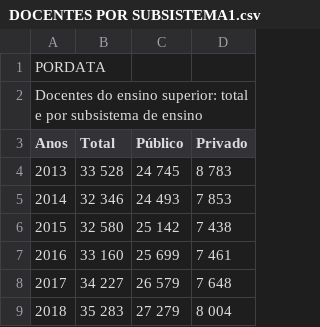
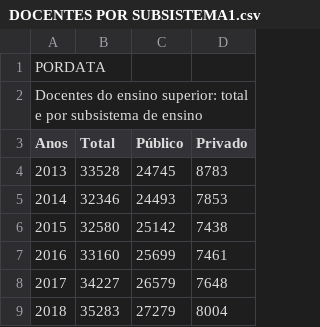
Before and after one commit to 54605/ISEGGSI54605, a CSV file: DOCENTES POR SUBSISTEMA1.csv, drawn as a sheet.

Commit message:
Add files via upload

```diff
--- a/DOCENTES POR SUBSISTEMA1.csv
+++ b/DOCENTES POR SUBSISTEMA1.csv
@@ -3,7 +3,7 @@ Docentes do ensino superior: total e por subsistema de ensino;;;
 Anos;Total;Público;Privado
-2013; 33 528; 24 745; 8 783
-2014; 32 346; 24 493; 7 853
-2015; 32 580; 25 142; 7 438
-2016; 33 160; 25 699; 7 461
-2017; 34 227; 26 579; 7 648
-2018; 35 283; 27 279; 8 004
+2013;33528;24745;8783
+2014;32346;24493;7853
+2015;32580;25142;7438
+2016;33160;25699;7461
+2017;34227;26579;7648
+2018;35283;27279;8004
```
